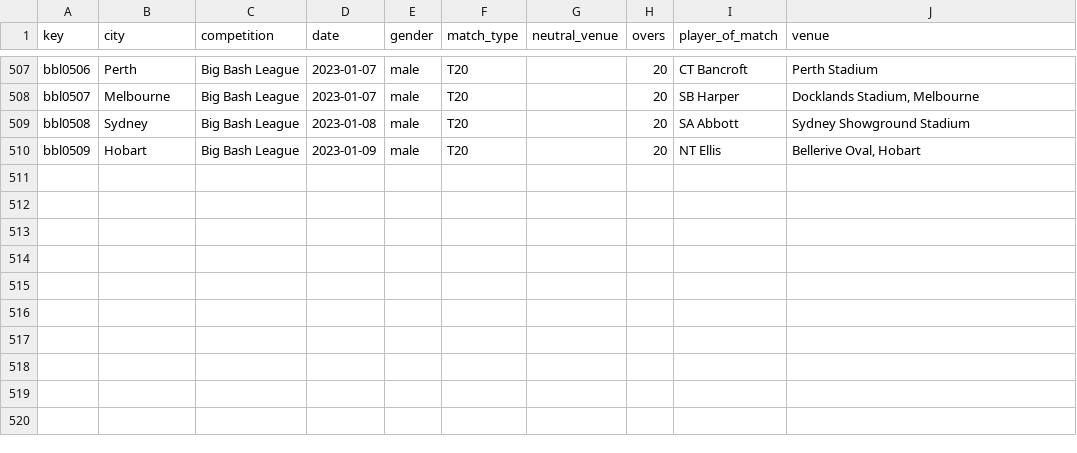
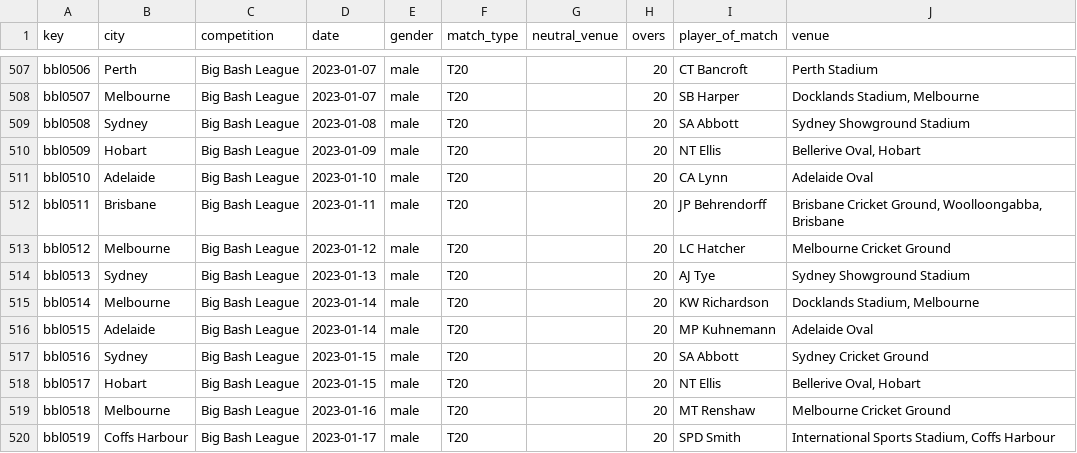
Before and after one commit to sawlachintan/cricket_data, a CSV file: bbl_data/info_df.csv, drawn as a sheet; only a part is shown, gaps mark what is left out.

```diff
--- a/bbl_data/info_df.csv
+++ b/bbl_data/info_df.csv
@@ -510 +510,11 @@ bbl0508,Sydney,Big Bash League,2023-01-08,male,T20,,20,SA Abbott,Sydney Showgrou
 bbl0509,Hobart,Big Bash League,2023-01-09,male,T20,,20,NT Ellis,"Bellerive Oval, Hobart"
+bbl0510,Adelaide,Big Bash League,2023-01-10,male,T20,,20,CA Lynn,Adelaide Oval
+bbl0511,Brisbane,Big Bash League,2023-01-11,male,T20,,20,JP Behrendorff,"Brisbane Cricket Ground, Woolloongabba, Brisbane"
+bbl0512,Melbourne,Big Bash League,2023-01-12,male,T20,,20,LC Hatcher,Melbourne Cricket Ground
+bbl0513,Sydney,Big Bash League,2023-01-13,male,T20,,20,AJ Tye,Sydney Showground Stadium
+bbl0514,Melbourne,Big Bash League,2023-01-14,male,T20,,20,KW Richardson,"Docklands Stadium, Melbourne"
+bbl0515,Adelaide,Big Bash League,2023-01-14,male,T20,,20,MP Kuhnemann,Adelaide Oval
+bbl0516,Sydney,Big Bash League,2023-01-15,male,T20,,20,SA Abbott,Sydney Cricket Ground
+bbl0517,Hobart,Big Bash League,2023-01-15,male,T20,,20,NT Ellis,"Bellerive Oval, Hobart"
+bbl0518,Melbourne,Big Bash League,2023-01-16,male,T20,,20,MT Renshaw,Melbourne Cricket Ground
+bbl0519,Coffs Harbour,Big Bash League,2023-01-17,male,T20,,20,SPD Smith,"International Sports Stadium, Coffs Harbour"
```
Also changed, not shown: bbl_data/team_df.csv, bpl_data/info_df.csv, 22 other files.
